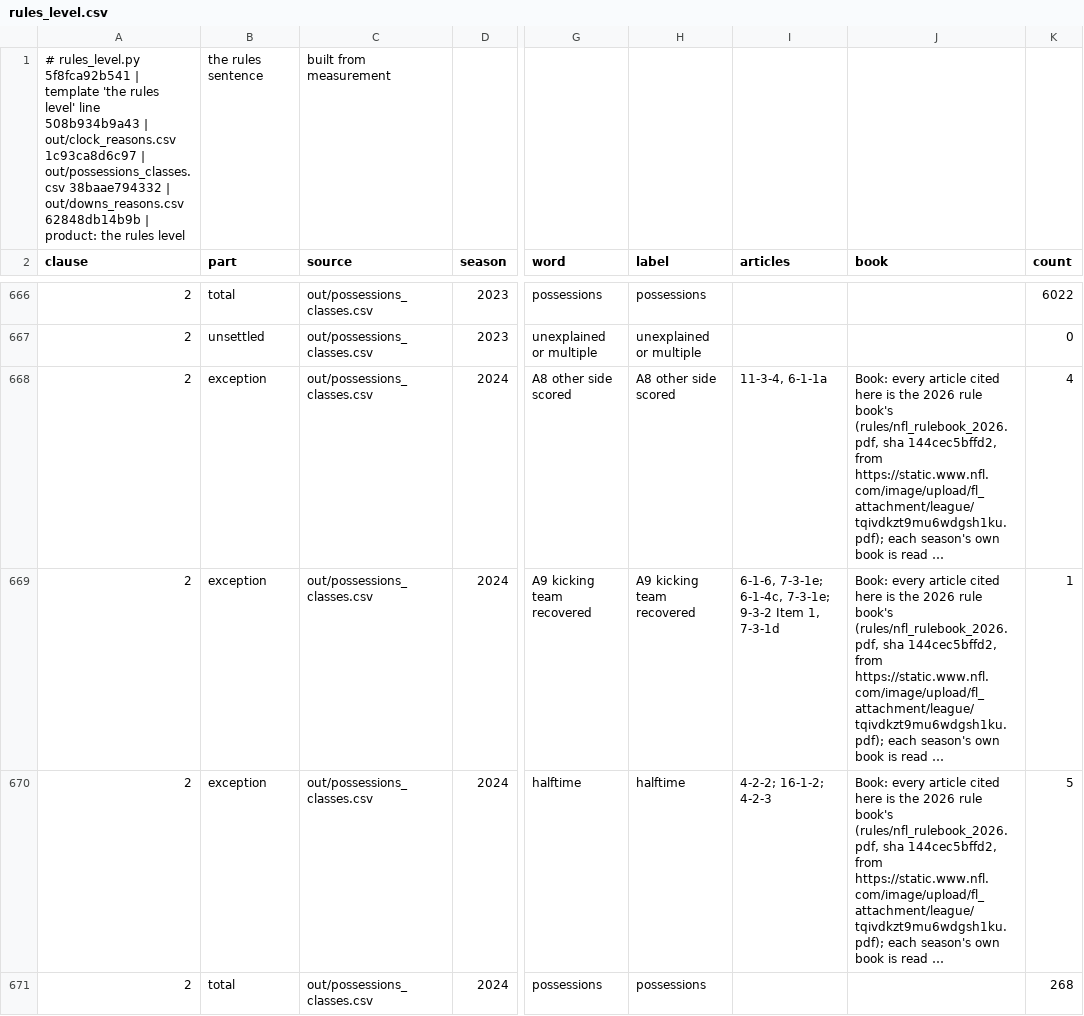
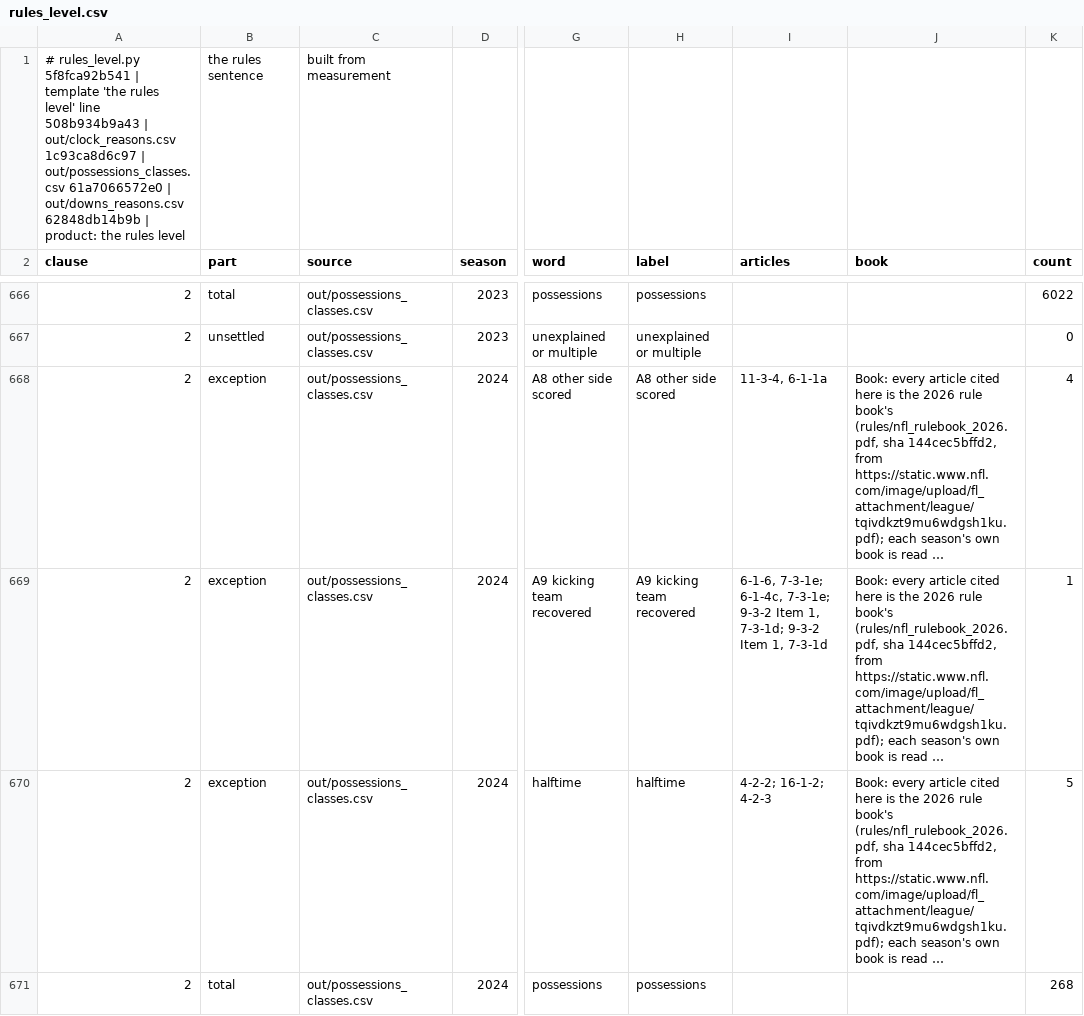
Before and after one commit to CCCatri/analytics, a CSV file: out/rules_level.csv, drawn as a sheet; only a part is shown, gaps mark what is left out; long unchanged cells end in …; the diff covers the shown part only; the diff names each change by its address in the sheet, - before the commit and + after, or states it on an @@ line.

```diff
--- a/out/rules_level.csv
+++ b/out/rules_level.csv
-A1 (clause): …| out/possessions_classes.csv 38baae794332 | out/downs_reasons.csv…
+A1 (clause): …| out/possessions_classes.csv 61a7066572e0 | out/downs_reasons.csv…
-I669 (articles): …Item 1, 7-3-1d
+I669 (articles): …Item 1, 7-3-1d; 9-3-2 Item 1, 7-3-1d
```
Also changed, not shown: 32 edited cells elsewhere in this file, out/possessions_classes.csv, 4 other files.
